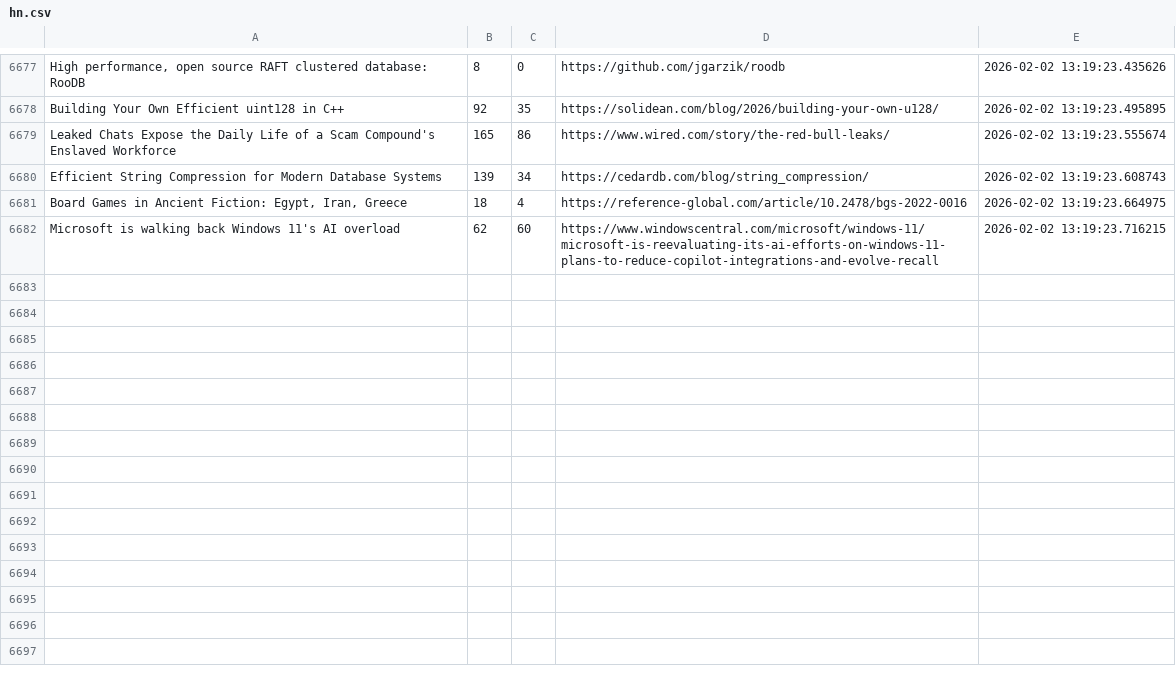
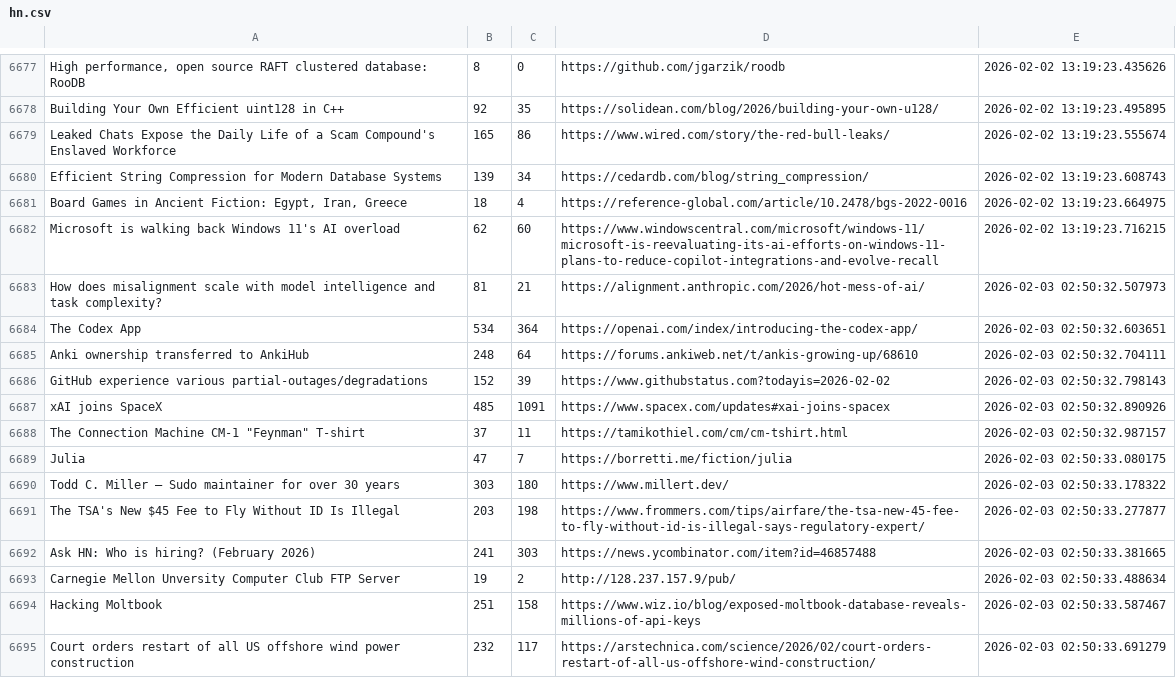
Before and after one commit to codemmaann/web-scrapping-project, a CSV file: raw_data/hn.csv, drawn as a sheet; only a part is shown, gaps mark what is left out; the diff covers the shown part only.

```diff
--- a/raw_data/hn.csv
+++ b/raw_data/hn.csv
@@ -6682 +6682,14 @@ Efficient String Compression for Modern Database Systems,139,34,https://cedardb.
 Microsoft is walking back Windows 11's AI overload,62,60,https://www.windowscentral.com/microsoft/windows-11/microsoft-is-reevaluating-its-ai-efforts-on-windows-11-plans-to-reduce-copilot-integrations-and-evolve-recall,2026-02-02 13:19:23.716215
+How does misalignment scale with model intelligence and task complexity?,81,21,https://alignment.anthropic.com/2026/hot-mess-of-ai/,2026-02-03 02:50:32.507973
+The Codex App,534,364,https://openai.com/index/introducing-the-codex-app/,2026-02-03 02:50:32.603651
+Anki ownership transferred to AnkiHub,248,64,https://forums.ankiweb.net/t/ankis-growing-up/68610,2026-02-03 02:50:32.704111
+GitHub experience various partial-outages/degradations,152,39,https://www.githubstatus.com?todayis=2026-02-02,2026-02-03 02:50:32.798143
+xAI joins SpaceX,485,1091,https://www.spacex.com/updates#xai-joins-spacex,2026-02-03 02:50:32.890926
+"The Connection Machine CM-1 ""Feynman"" T-shirt",37,11,https://tamikothiel.com/cm/cm-tshirt.html,2026-02-03 02:50:32.987157
+Julia,47,7,https://borretti.me/fiction/julia,2026-02-03 02:50:33.080175
+Todd C. Miller – Sudo maintainer for over 30 years,303,180,https://www.millert.dev/,2026-02-03 02:50:33.178322
+The TSA's New $45 Fee to Fly Without ID Is Illegal,203,198,https://www.frommers.com/tips/airfare/the-tsa-new-45-fee-to-fly-without-id-is-illegal-says-regulatory-expert/,2026-02-03 02:50:33.277877
+Ask HN: Who is hiring? (February 2026),241,303,https://news.ycombinator.com/item?id=46857488,2026-02-03 02:50:33.381665
+Carnegie Mellon Unversity Computer Club FTP Server,19,2,http://128.237.157.9/pub/,2026-02-03 02:50:33.488634
+Hacking Moltbook,251,158,https://www.wiz.io/blog/exposed-moltbook-database-reveals-millions-of-api-keys,2026-02-03 02:50:33.587467
+Court orders restart of all US offshore wind power construction,232,117,https://arstechnica.com/science/2026/02/court-orders-restart-of-all-us-offshore-wind-construction/,2026-02-03 02:50:33.691279
```
Also changed, not shown: 13 added rows elsewhere in this file, clean_data/hn_cleaned.csv, clean_data/lobsters_clean.csv, 11 other files.
